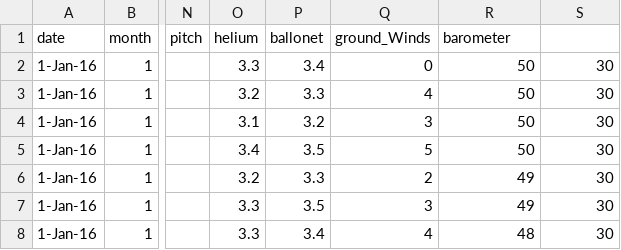
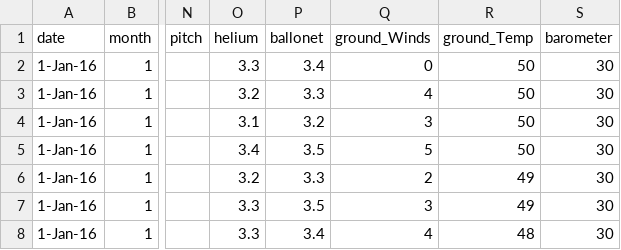
Before and after one commit to mvt3641/CSV_to_MongoDB, a CSV file: Asitrep.csv, drawn as a sheet; only a part is shown, gaps mark what is left out; the diff names each change by its address in the sheet, - before the commit and + after, or states it on an @@ line.

```diff
--- a/Asitrep.csv
+++ b/Asitrep.csv
-R1: barometer
+R1: ground_Temp
-S1: (empty)
+S1: barometer
```
Also changed, not shown: 4 other files.
